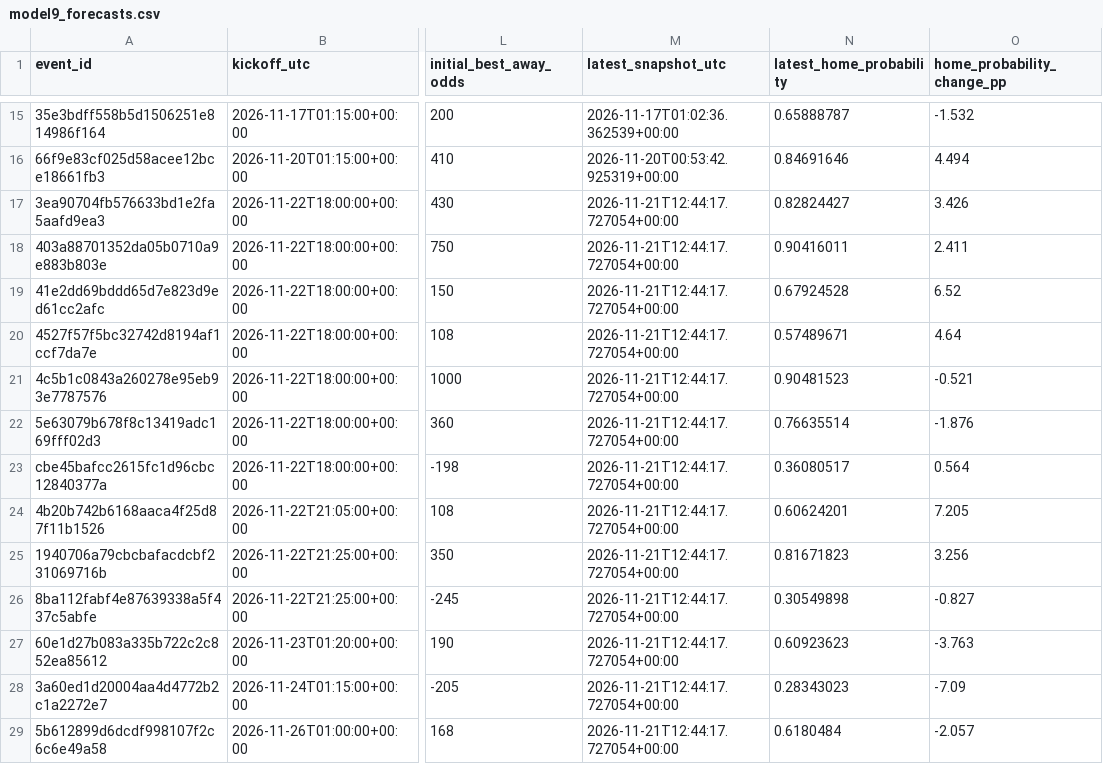
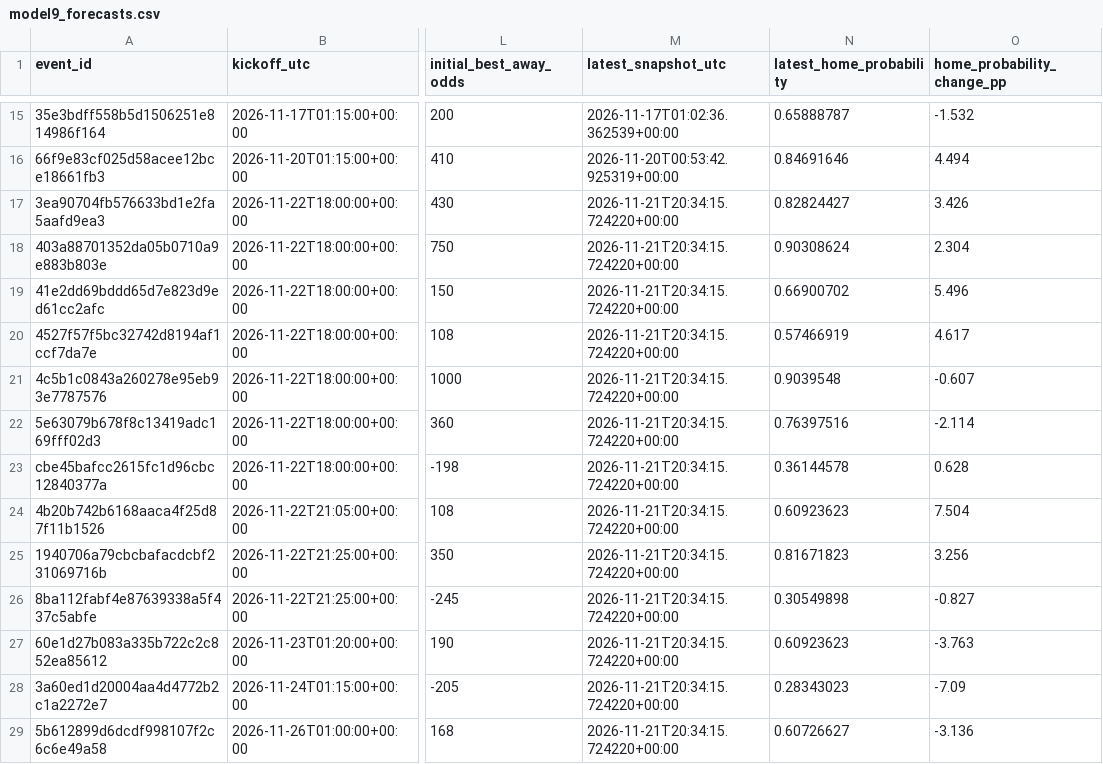
Before and after one commit to tylerbasile-bot/nfl-betting-model, a CSV file: reports/model9_forecasts.csv, drawn as a sheet; only a part is shown, gaps mark what is left out; the diff names each change by its address in the sheet, - before the commit and + after, or states it on an @@ line.

```diff
--- a/reports/model9_forecasts.csv
+++ b/reports/model9_forecasts.csv
-M17:M29 (latest_snapshot_utc): 2026-11-21T12:44:17.727054+00:00
+M17:M29 (latest_snapshot_utc): 2026-11-21T20:34:15.724220+00:00
-N18 (latest_home_probability): 0.90416011
+N18 (latest_home_probability): 0.90308624
-O18 (home_probability_change_pp): 2.411
+O18 (home_probability_change_pp): 2.304
-N19 (latest_home_probability): 0.67924528
+N19 (latest_home_probability): 0.66900702
-O19 (home_probability_change_pp): 6.52
+O19 (home_probability_change_pp): 5.496
-N20 (latest_home_probability): 0.57489671
+N20 (latest_home_probability): 0.57466919
-O20 (home_probability_change_pp): 4.64
+O20 (home_probability_change_pp): 4.617
-N21 (latest_home_probability): 0.90481523
+N21 (latest_home_probability): 0.9039548
-O21 (home_probability_change_pp): -0.521
+O21 (home_probability_change_pp): -0.607
-N22 (latest_home_probability): 0.76635514
+N22 (latest_home_probability): 0.76397516
-O22 (home_probability_change_pp): -1.876
+O22 (home_probability_change_pp): -2.114
-N23 (latest_home_probability): 0.36080517
+N23 (latest_home_probability): 0.36144578
-O23 (home_probability_change_pp): 0.564
+O23 (home_probability_change_pp): 0.628
-N24 (latest_home_probability): 0.60624201
+N24 (latest_home_probability): 0.60923623
-O24 (home_probability_change_pp): 7.205
+O24 (home_probability_change_pp): 7.504
-N29 (latest_home_probability): 0.6180484
+N29 (latest_home_probability): 0.60726627
-O29 (home_probability_change_pp): -2.057
+O29 (home_probability_change_pp): -3.136
```
Also changed, not shown: reports/model10_evaluation.csv, reports/model13_market_validation.csv, 8 other files.
